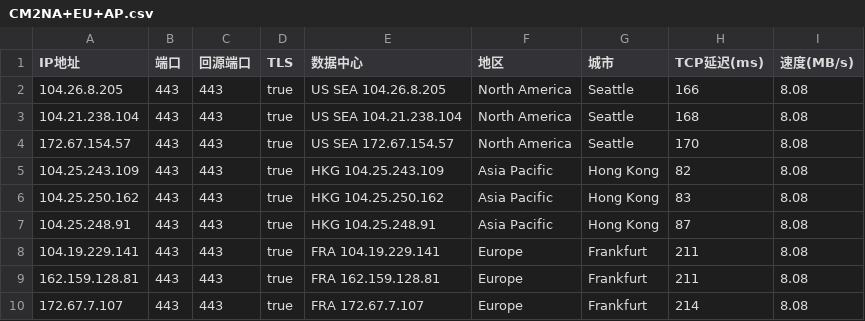
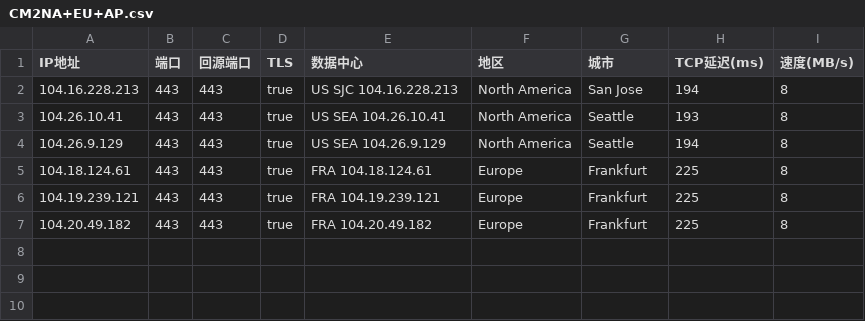
Before and after one commit to D10H0U/User-Defined-Password-Generator, a CSV file: CM2NA+EU+AP.csv, drawn as a sheet.

Commit message:
Update CM2NA+EU+AP.csv

```diff
--- a/CM2NA+EU+AP.csv
+++ b/CM2NA+EU+AP.csv
@@ -1,10 +1,7 @@
 IP地址,端口,回源端口,TLS,数据中心,地区,城市,TCP延迟(ms),速度(MB/s)
-104.26.8.205,443,443,true,US SEA 104.26.8.205,North America,Seattle,166,8.08
-104.21.238.104,443,443,true,US SEA 104.21.238.104,North America,Seattle,168,8.08
-172.67.154.57,443,443,true,US SEA 172.67.154.57,North America,Seattle,170,8.08
-104.25.243.109,443,443,true,HKG 104.25.243.109,Asia Pacific,Hong Kong,82,8.08
-104.25.250.162,443,443,true,HKG 104.25.250.162,Asia Pacific,Hong Kong,83,8.08
-104.25.248.91,443,443,true,HKG 104.25.248.91,Asia Pacific,Hong Kong,87,8.08
-104.19.229.141,443,443,true,FRA 104.19.229.141,Europe,Frankfurt,211,8.08
-162.159.128.81,443,443,true,FRA 162.159.128.81,Europe,Frankfurt,211,8.08
-172.67.7.107,443,443,true,FRA 172.67.7.107,Europe,Frankfurt,214,8.08
+104.16.228.213,443,443,true,US SJC 104.16.228.213,North America,San Jose,194,8
+104.26.10.41,443,443,true,US SEA 104.26.10.41,North America,Seattle,193,8
+104.26.9.129,443,443,true,US SEA 104.26.9.129,North America,Seattle,194,8
+104.18.124.61,443,443,true,FRA 104.18.124.61,Europe,Frankfurt,225,8
+104.19.239.121,443,443,true,FRA 104.19.239.121,Europe,Frankfurt,225,8
+104.20.49.182,443,443,true,FRA 104.20.49.182,Europe,Frankfurt,225,8
```
